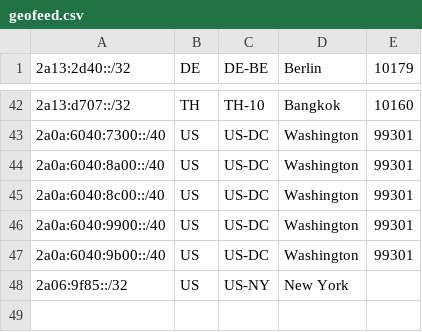
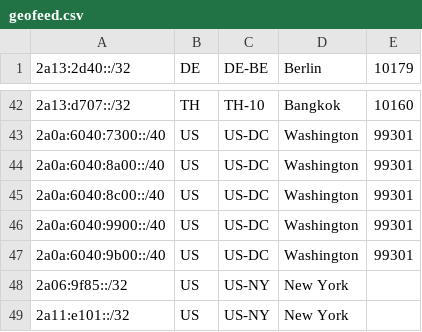
Before and after one commit to Regltddef/geofeed-google, a CSV file: geofeed.csv, drawn as a sheet; only a part is shown, gaps mark what is left out; the diff names each change by its address in the sheet, - before the commit and + after, or states it on an @@ line.

Commit message:
Update geofeed.csv
Geofeed

```diff
--- a/geofeed.csv
+++ b/geofeed.csv
+row 49: 2a11:e101::/32 | US | US-NY | New York
```
